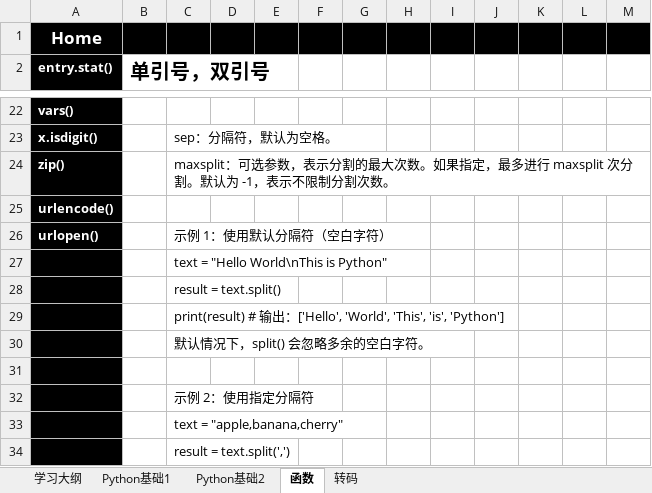
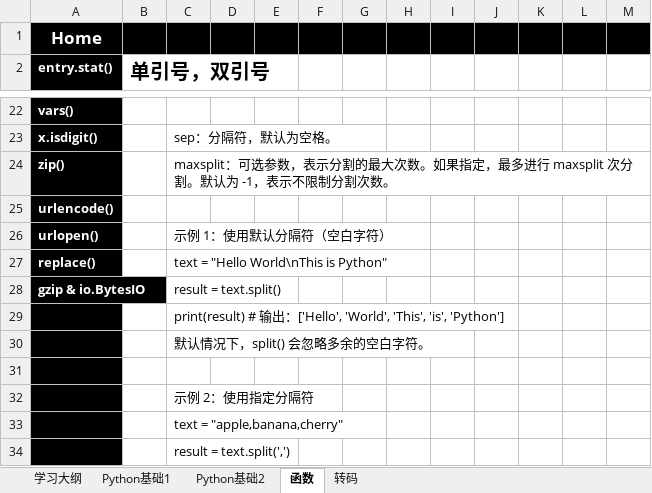
Before and after one commit to suxin-owner/PythonProject, an Excel workbook: Python_learning.xlsx, sheet 函数, drawn as a sheet; only a part is shown, gaps mark what is left out; values as stored, in another font and other column widths than the file's, no borders; the diff covers the shown part only; the diff names each change by its address in the sheet, - before the commit and + after, or states it on an @@ line.

```diff
--- a/Python_learning.xlsx (sheet 函数)
+++ b/Python_learning.xlsx (sheet 函数)
-A27 (entry.stat()): (empty)
+A27 (entry.stat()): replace()
-A28 (entry.stat()): (empty)
+A28 (entry.stat()): gzip & io.BytesIO
```
Also changed, not shown: 48 added rows elsewhere in this sheet, sheet Python基础2, sheet Python基础1, charts or pictures, 3 other files.
